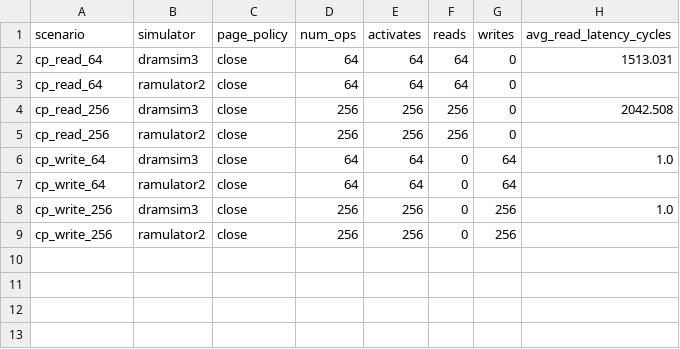
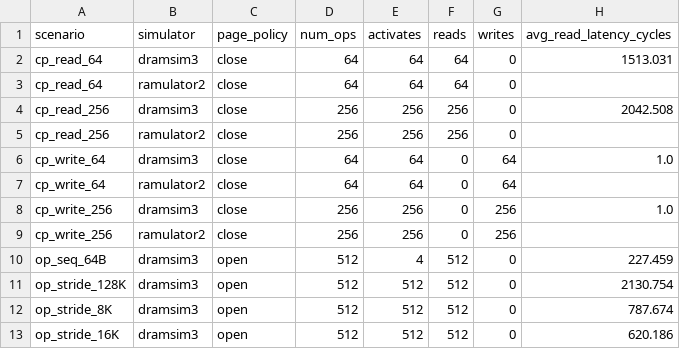
Before and after one commit to sarchlab/akita, a CSV file: mem/dram/validation/data/reference.csv, drawn as a sheet; the diff names each change by its address in the sheet, - before the commit and + after, or states it on an @@ line.

```diff
--- a/mem/dram/validation/data/reference.csv
+++ b/mem/dram/validation/data/reference.csv
+row 10: op_seq_64B | dramsim3 | open | 512 | 4 | 512 | 0 | 227.459
+row 11: op_stride_128K | dramsim3 | open | 512 | 512 | 512 | 0 | 2130.754
+row 12: op_stride_8K | dramsim3 | open | 512 | 512 | 512 | 0 | 787.674
+row 13: op_stride_16K | dramsim3 | open | 512 | 512 | 512 | 0 | 620.186
```
Also changed, not shown: 5 other files.
